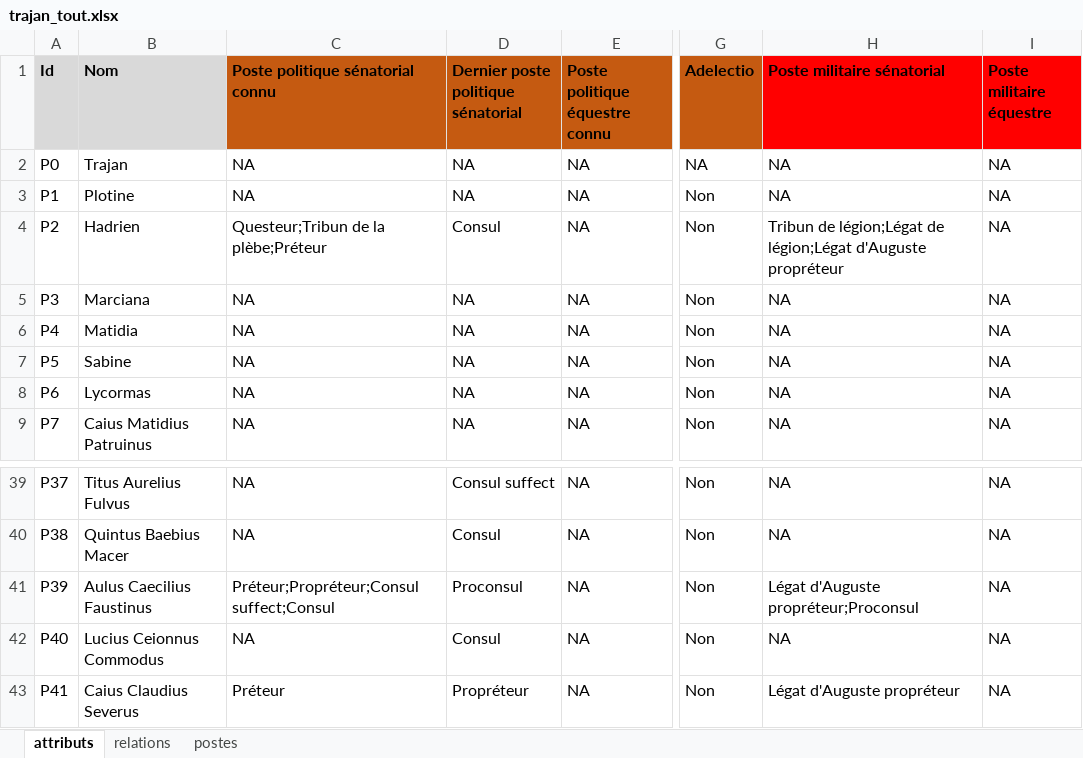
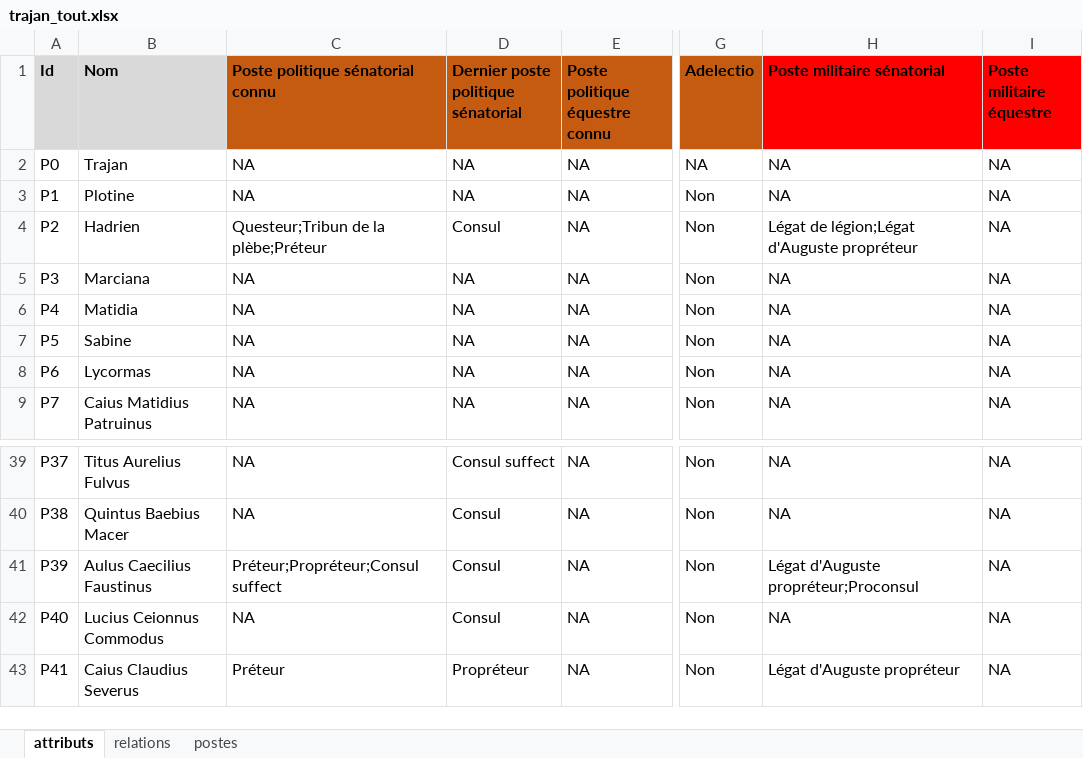
Before and after one commit to CompNet/TrajanNet, an Excel workbook: data/tables/trajan_tout.xlsx, sheet attributs, drawn as a sheet; only a part is shown, gaps mark what is left out; values as stored, in another font and other column widths than the file's, no borders; the diff covers the shown part only; the diff names each change by its address in the sheet, - before the commit and + after, or states it on an @@ line.

```diff
--- a/data/tables/trajan_tout.xlsx (sheet attributs)
+++ b/data/tables/trajan_tout.xlsx (sheet attributs)
-H4 (Poste militaire sénatorial): Tribun de légion;Légat de légion;Légat…
+H4 (Poste militaire sénatorial): Légat de légion;Légat…
-C41 (Poste politique sénatorial connu): Préteur;Propréteur;Consul suffect;Consul
+C41 (Poste politique sénatorial connu): Préteur;Propréteur;Consul suffect
-D41: Proconsul
+D41: Consul
```
Also changed, not shown: 20 edited cells elsewhere in this sheet, sheet postes, 2 other files.
